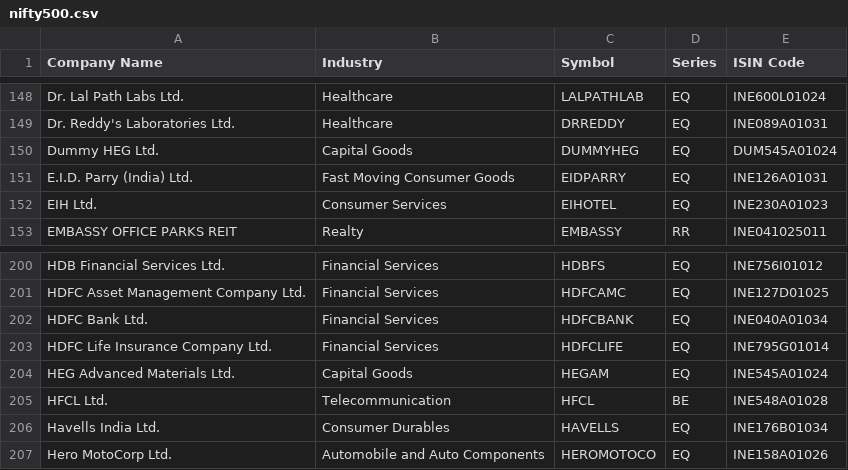
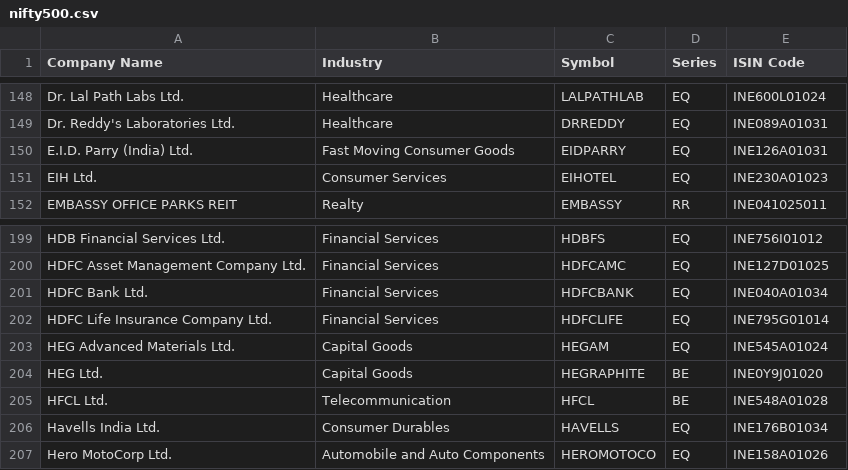
Before and after one commit to rravibbhargav/nse-data, a CSV file: data/nifty500.csv, drawn as a sheet; only a part is shown, gaps mark what is left out.

```diff
--- a/data/nifty500.csv
+++ b/data/nifty500.csv
@@ -149,3 +149,2 @@ Dr. Lal Path Labs Ltd.,Healthcare,LALPATHLAB,EQ,INE600L01024
 Dr. Reddy's Laboratories Ltd.,Healthcare,DRREDDY,EQ,INE089A01031
-Dummy HEG Ltd.,Capital Goods,DUMMYHEG,EQ,DUM545A01024
 E.I.D. Parry (India) Ltd.,Fast Moving Consumer Goods,EIDPARRY,EQ,INE126A01031
@@ -204,2 +203,3 @@ HDFC Life Insurance Company Ltd.,Financial Services,HDFCLIFE,EQ,INE795G01014
 HEG Advanced Materials Ltd.,Capital Goods,HEGAM,EQ,INE545A01024
+HEG Ltd.,Capital Goods,HEGRAPHITE,BE,INE0Y9J01020
 HFCL Ltd.,Telecommunication,HFCL,BE,INE548A01028
```
Also changed, not shown: data/nifty_total_market.csv, 2 other files.
